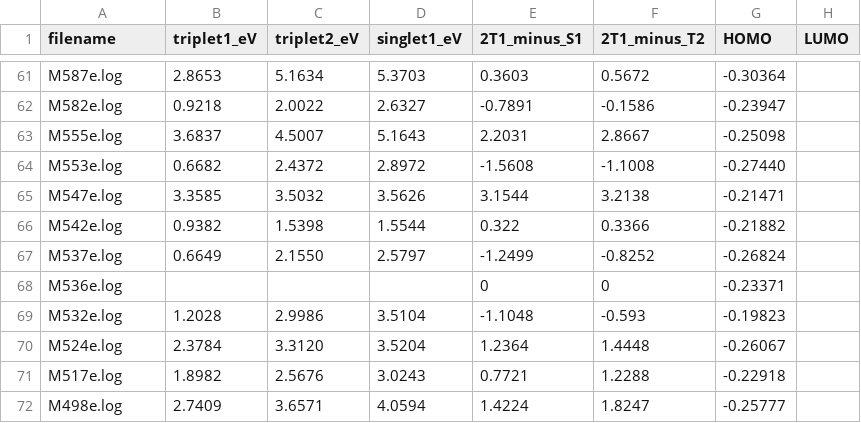
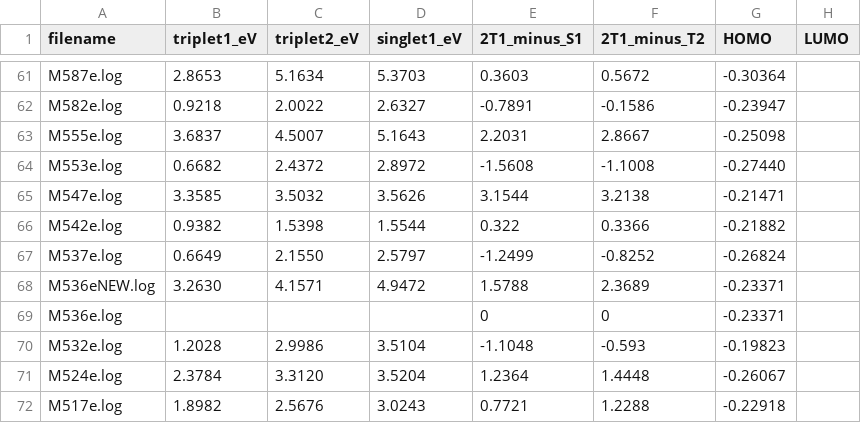
Before and after one commit to MariyaTB/SF-Calculation, a CSV file: Calculation/excitation_energies.csv, drawn as a sheet; only a part is shown, gaps mark what is left out; the shorter side is filled out with more unchanged rows; the diff names each change by its address in the sheet, - before the commit and + after, or states it on an @@ line.

```diff
--- a/Calculation/excitation_energies.csv
+++ b/Calculation/excitation_energies.csv
+row 68: M536eNEW.log | 3.2630 | 4.1571 | 4.9472 | 1.5788 | 2.3689 | -0.23371
```
Also changed, not shown: 1 other file.
